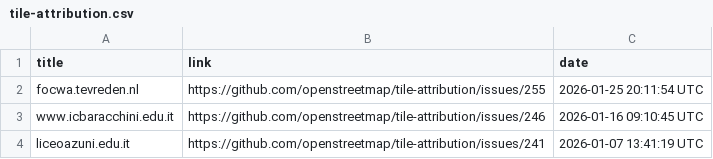
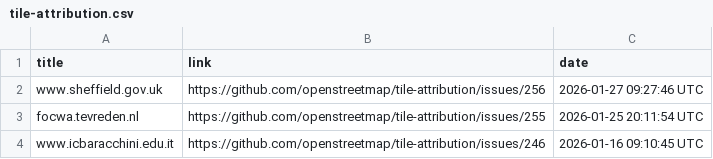
Before and after one commit to openstreetmap/tile-attribution, a CSV file: tile-attribution.csv, drawn as a sheet; only a part is shown; the shorter side is filled out with more unchanged rows.

Commit message:
Added www.sheffield.gov.uk in tile-attribution.csv

```diff
--- a/tile-attribution.csv
+++ b/tile-attribution.csv
@@ -1,2 +1,3 @@
 title,link,date
+www.sheffield.gov.uk,https://github.com/openstreetmap/tile-attribution/issues/256,2026-01-27 09:27:46 UTC
 focwa.tevreden.nl,https://github.com/openstreetmap/tile-attribution/issues/255,2026-01-25 20:11:54 UTC
```
Also changed, not shown: 1 other file.
